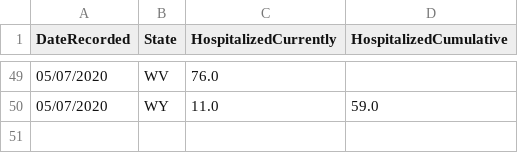
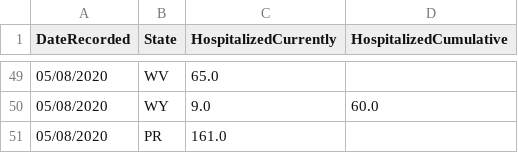
Before and after one commit to sahba-t/covidTracker, a CSV file: DBInput/HOSPITALIZED.csv, drawn as a sheet; only a part is shown, gaps mark what is left out; the diff covers the shown part only.

```diff
--- a/DBInput/HOSPITALIZED.csv
+++ b/DBInput/HOSPITALIZED.csv
@@ -49,2 +49,3 @@ DateRecorded,State,HospitalizedCurrently,HospitalizedCumulative
-05/07/2020,WV,76.0,
-05/07/2020,WY,11.0,59.0
+05/08/2020,WV,65.0,
+05/08/2020,WY,9.0,60.0
+05/08/2020,PR,161.0,
```
Also changed, not shown: 110 edited cells elsewhere in this file, DBInput/JHU.csv, DBInput/USALLBEDOCCUPANCY.csv, 17 other files.
